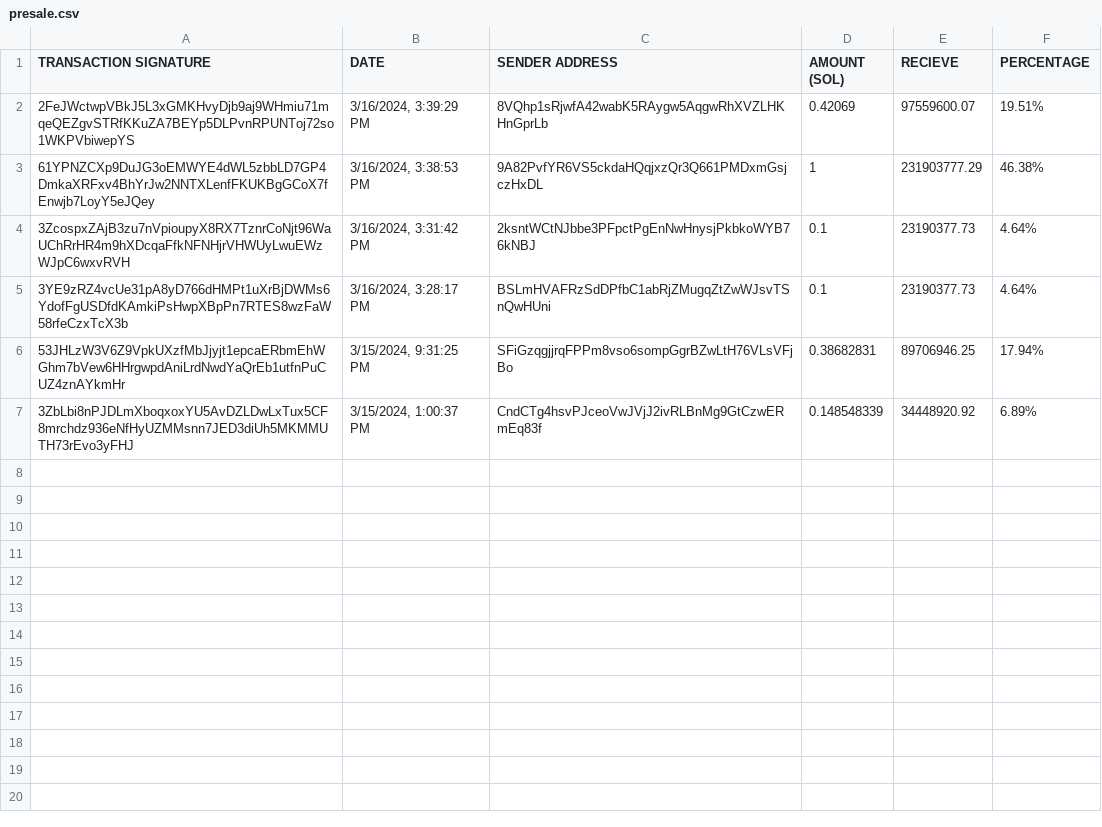
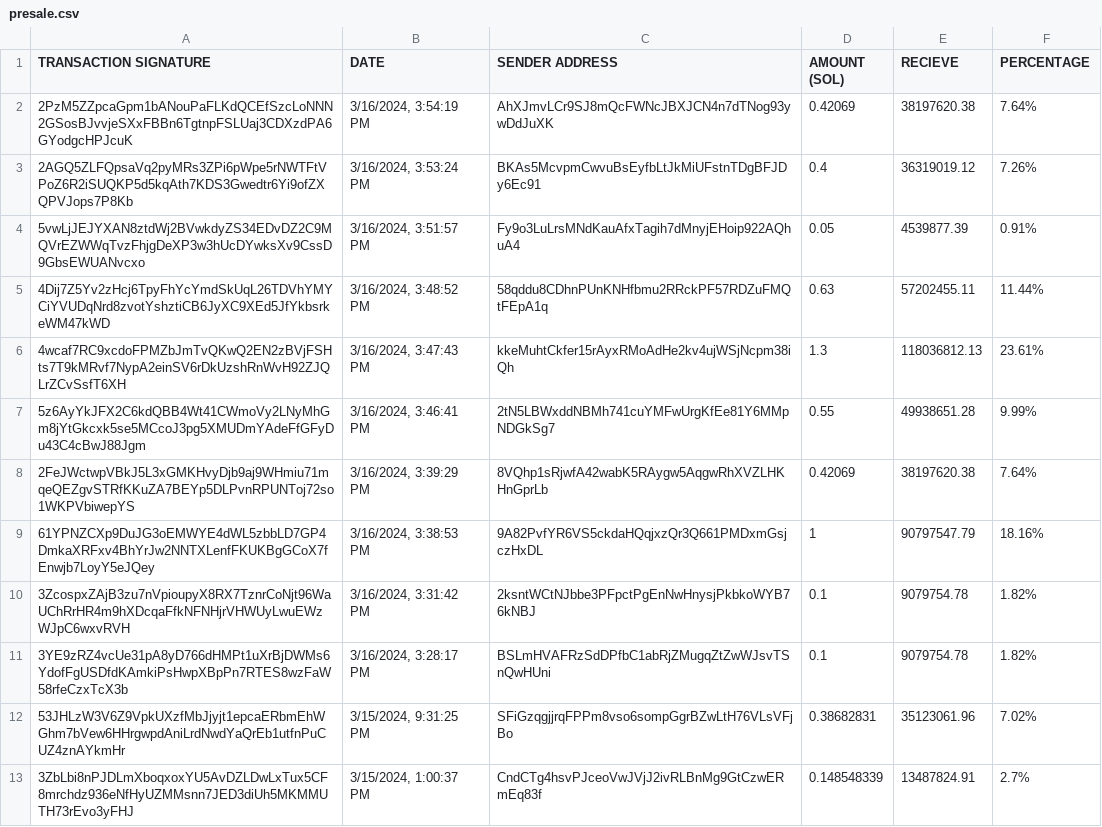
Before and after one commit to brorogans/bleu, a CSV file: presale.csv, drawn as a sheet; addresses are those after the commit; the diff names each change by its address in the sheet, - before the commit and + after, or states it on an @@ line.

Commit message:
Update from https://github.com/brorogans/presale/commit/e04bc334e3fd770e0c5f0fd8fd67d3b5e7534627

```diff
--- a/presale.csv
+++ b/presale.csv
+row 2: 2PzM5ZZpcaGpm1bANouPaFLKdQCEfSzcLoNNN2GSosBJvvjeSXxFBBn6TgtnpFSLUaj3CDXzdPA6GYodgcHPJcuK | 3/16/2024, 3:54:19 PM | AhXJmvLCr9SJ8mQcFWNcJBXJCN4n7dTNog93ywDdJuXK | 0.42069 | 38197620.38 | 7.64%
+row 3: 2AGQ5ZLFQpsaVq2pyMRs3ZPi6pWpe5rNWTFtVPoZ6R2iSUQKP5d5kqAth7KDS3Gwedtr6Yi9ofZXQPVJops7P8Kb | 3/16/2024, 3:53:24 PM | BKAs5McvpmCwvuBsEyfbLtJkMiUFstnTDgBFJDy6Ec91 | 0.4 | 36319019.12 | 7.26%
+row 4: 5vwLjJEJYXAN8ztdWj2BVwkdyZS34EDvDZ2C9MQVrEZWWqTvzFhjgDeXP3w3hUcDYwksXv9CssD9GbsEWUANvcxo | 3/16/2024, 3:51:57 PM | Fy9o3LuLrsMNdKauAfxTagih7dMnyjEHoip922AQhuA4 | 0.05 | 4539877.39 | 0.91%
+row 5: 4Dij7Z5Yv2zHcj6TpyFhYcYmdSkUqL26TDVhYMYCiYVUDqNrd8zvotYshztiCB6JyXC9XEd5JfYkbsrkeWM47kWD | 3/16/2024, 3:48:52 PM | 58qddu8CDhnPUnKNHfbmu2RRckPF57RDZuFMQtFEpA1q | 0.63 | 57202455.11 | 11.44%
+row 6: 4wcaf7RC9xcdoFPMZbJmTvQKwQ2EN2zBVjFSHts7T9kMRvf7NypA2einSV6rDkUzshRnWvH92ZJQLrZCvSsfT6XH | 3/16/2024, 3:47:43 PM | kkeMuhtCkfer15rAyxRMoAdHe2kv4ujWSjNcpm38iQh | 1.3 | 118036812.13 | 23.61%
+row 7: 5z6AyYkJFX2C6kdQBB4Wt41CWmoVy2LNyMhGm8jYtGkcxk5se5MCcoJ3pg5XMUDmYAdeFfGFyDu43C4cBwJ88Jgm | 3/16/2024, 3:46:41 PM | 2tN5LBWxddNBMh741cuYMFwUrgKfEe81Y6MMpNDGkSg7 | 0.55 | 49938651.28 | 9.99%
-E8 (RECIEVE): 97559600.07
+E8 (RECIEVE): 38197620.38
-F8 (PERCENTAGE): 19.51%
+F8 (PERCENTAGE): 7.64%
-E9 (RECIEVE): 231903777.29
+E9 (RECIEVE): 90797547.79
-F9 (PERCENTAGE): 46.38%
+F9 (PERCENTAGE): 18.16%
-E10:E11 (RECIEVE): 23190377.73
+E10:E11 (RECIEVE): 9079754.78
-F10:F11 (PERCENTAGE): 4.64%
+F10:F11 (PERCENTAGE): 1.82%
-E12 (RECIEVE): 89706946.25
+E12 (RECIEVE): 35123061.96
-F12 (PERCENTAGE): 17.94%
+F12 (PERCENTAGE): 7.02%
-E13 (RECIEVE): 34448920.92
+E13 (RECIEVE): 13487824.91
-F13 (PERCENTAGE): 6.89%
+F13 (PERCENTAGE): 2.7%
```
